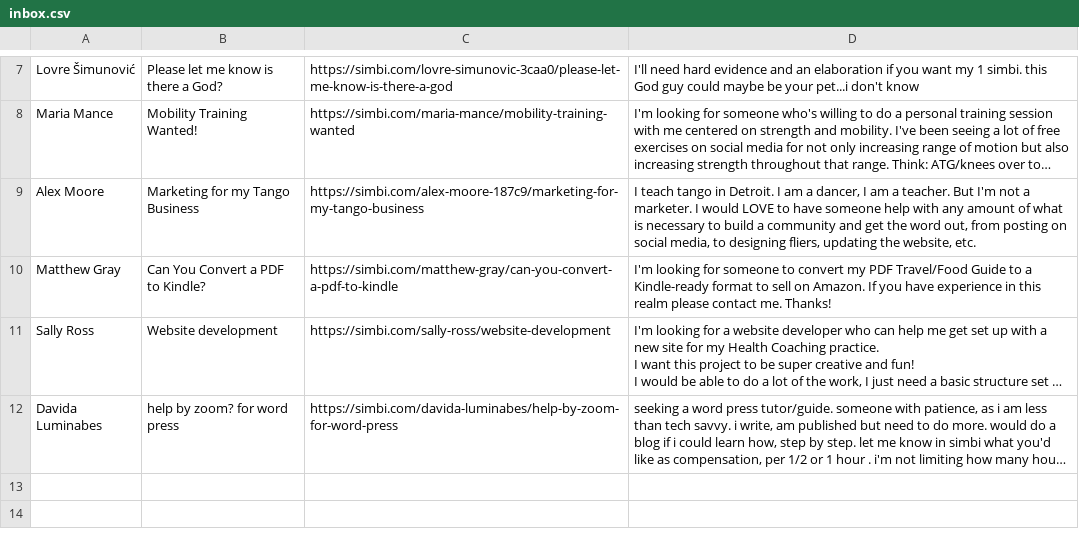
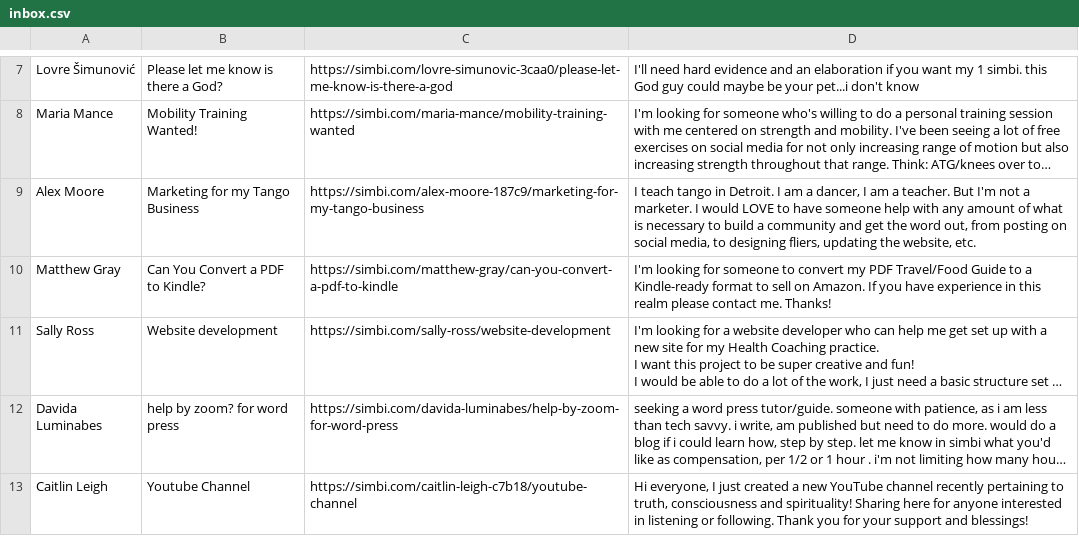
Before and after one commit to rizwanweb/Simbi-final, a CSV file: inbox.csv, drawn as a sheet; only a part is shown, gaps mark what is left out; long unchanged cells end in …; the diff names each change by its address in the sheet, - before the commit and + after, or states it on an @@ line.

```diff
--- a/inbox.csv
+++ b/inbox.csv
+row 13: Caitlin Leigh | Youtube Channel | https://simbi.com/caitlin-leigh-c7b18/youtube-channel | Hi everyone, I just created a new YouTube channel recently pertaining to truth, consciousness and spirituality! Sharing here for anyone interested in listening or following. Thank you for your support and blessings!
```
Also changed, not shown: 1 other file.
